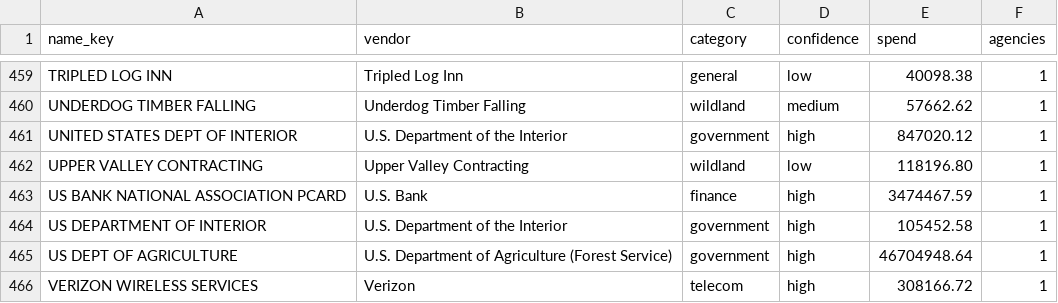
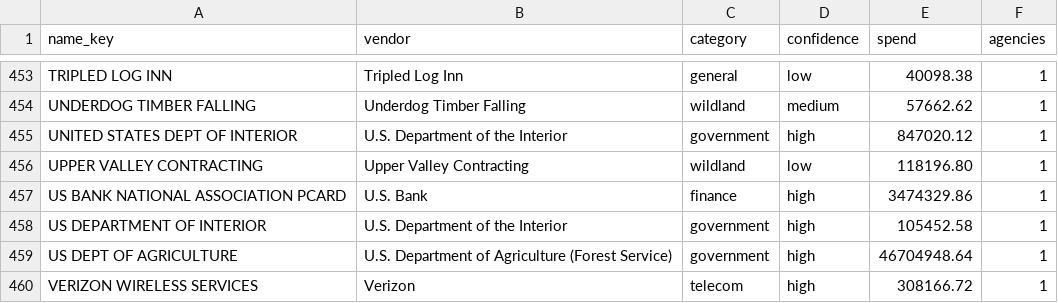
Before and after one commit to pasha594/fire-vendors, a CSV file: config/states/id/vendor_map_additions.csv, drawn as a sheet; only a part is shown, gaps mark what is left out; the diff covers the shown part only.

```diff
--- a/config/states/id/vendor_map_additions.csv
+++ b/config/states/id/vendor_map_additions.csv
@@ -462,3 +456,3 @@ UNITED STATES DEPT OF INTERIOR,U.S. Department of the Interior,government,high,8
 UPPER VALLEY CONTRACTING,Upper Valley Contracting,wildland,low,118196.80,1
-US BANK NATIONAL ASSOCIATION PCARD,U.S. Bank,finance,high,3474467.59,1
+US BANK NATIONAL ASSOCIATION PCARD,U.S. Bank,finance,high,3474329.86,1
 US DEPARTMENT OF INTERIOR,U.S. Department of the Interior,government,high,105452.58,1
```
Also changed, not shown: 6 removed rows and 5 edited cells elsewhere in this file, 3 other files.
